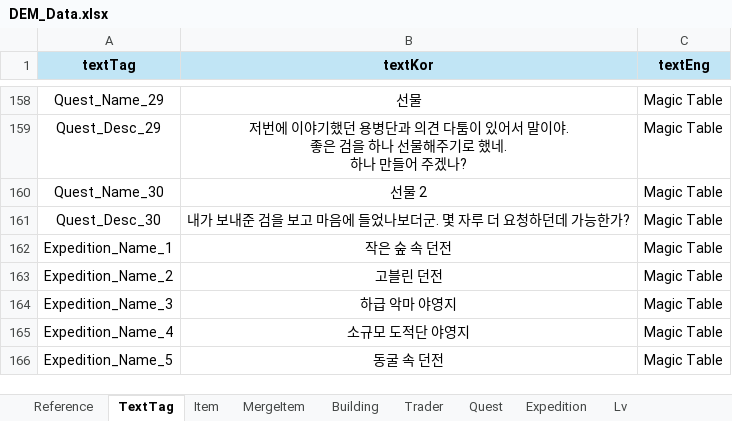
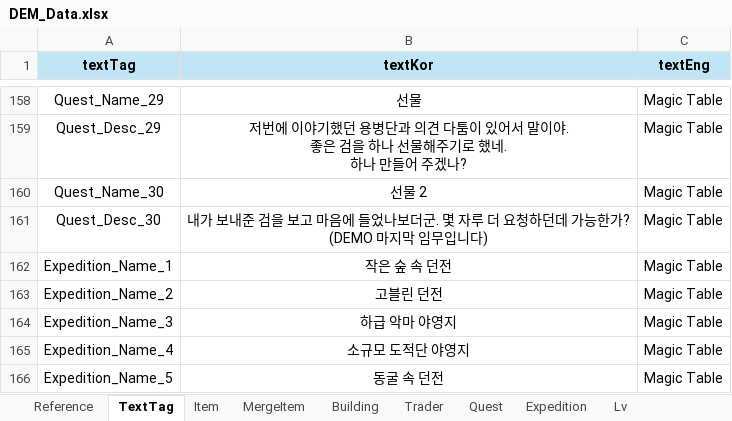
Before and after one commit to Roy052/DesktopEquipmentMerge, an Excel workbook: Sheet/DEM_Data.xlsx, sheet TextTag, drawn as a sheet; only a part is shown, gaps mark what is left out; values as stored, in another font and other column widths than the file's, no borders; ↵ is a line break in a cell; the diff names each change by its address in the sheet, - before the commit and + after, or states it on an @@ line.

```diff
--- a/Sheet/DEM_Data.xlsx (sheet TextTag)
+++ b/Sheet/DEM_Data.xlsx (sheet TextTag)
-B161 (textKor): …능한가?
+B161 (textKor): …능한가? ↵ (DEMO 마지막 임무입니다)
```
Also changed, not shown: sheet MergeItem, sheet Building, sheet Hero, sheet Item, sheet Quest, 6 other files.
